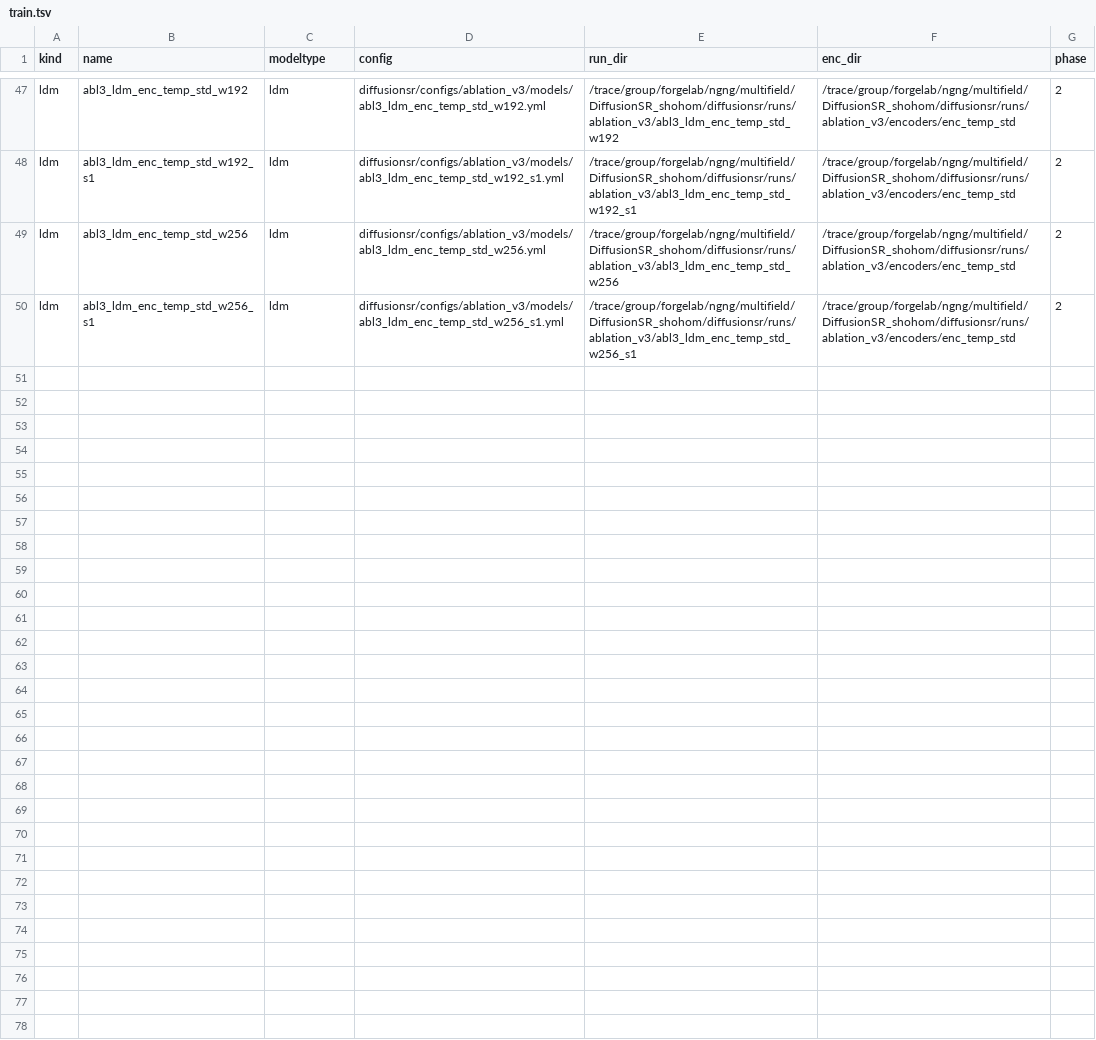
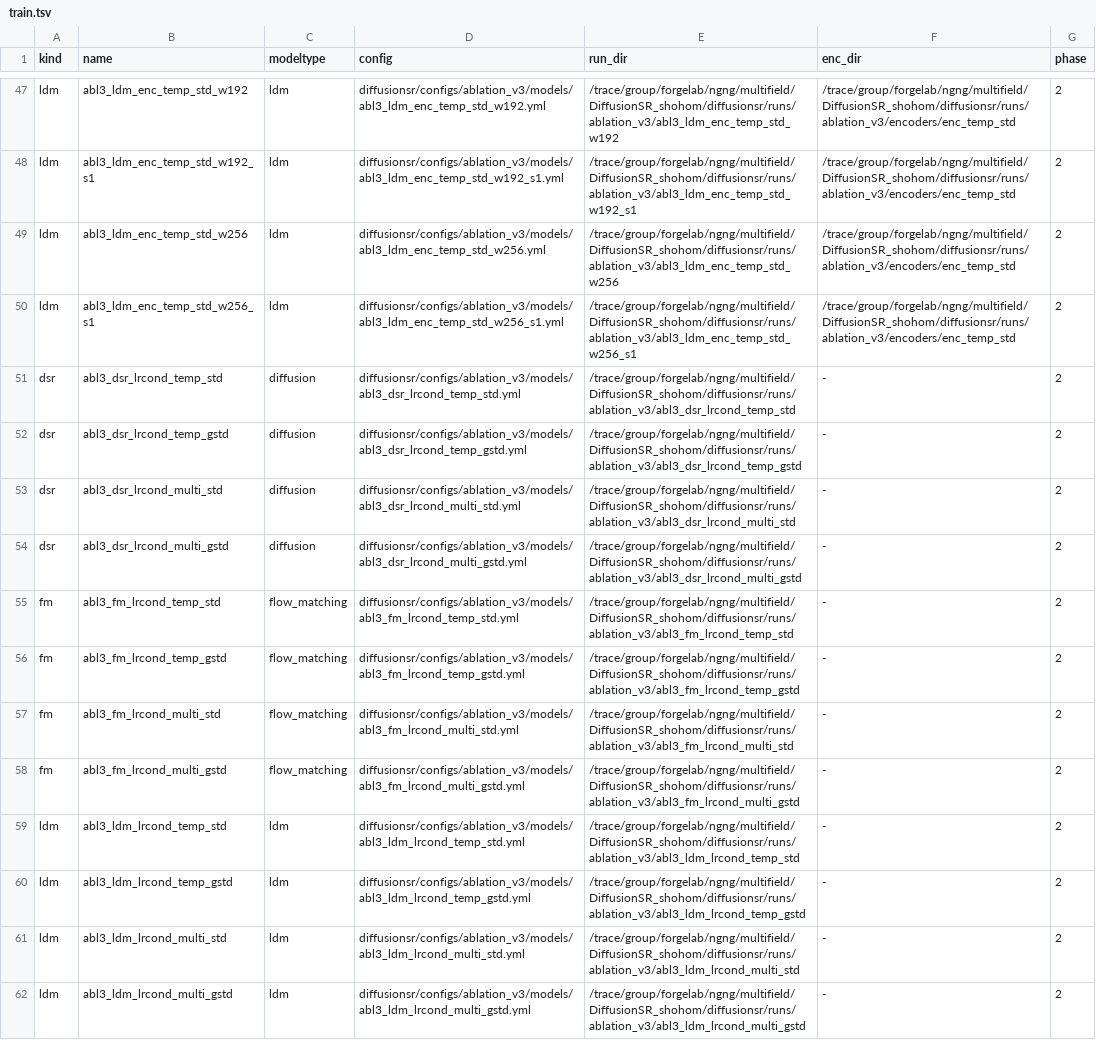
Before and after one commit to ngng-maker/DiffusionSR_shohom, a TSV file: slurm/ablation_v3/train.tsv, drawn as a sheet; only a part is shown, gaps mark what is left out.

```diff
--- a/slurm/ablation_v3/train.tsv
+++ b/slurm/ablation_v3/train.tsv
@@ -50 +50,13 @@ ldm	abl3_ldm_enc_temp_std_w256	ldm	diffusionsr/configs/ablation_v3/models/abl3_l
 ldm	abl3_ldm_enc_temp_std_w256_s1	ldm	diffusionsr/configs/ablation_v3/models/abl3_ldm_enc_temp_std_w256_s1.yml	/trace/group/forgelab/ngng/multifield/DiffusionSR_shohom/diffusionsr/runs/ablation_v3/abl3_ldm_enc_temp_std_w256_s1	/trace/group/forgelab/ngng/multifield/DiffusionSR_shohom/diffusionsr/runs/ablation_v3/encoders/enc_temp_std	2
+dsr	abl3_dsr_lrcond_temp_std	diffusion	diffusionsr/configs/ablation_v3/models/abl3_dsr_lrcond_temp_std.yml	/trace/group/forgelab/ngng/multifield/DiffusionSR_shohom/diffusionsr/runs/ablation_v3/abl3_dsr_lrcond_temp_std	-	2
+dsr	abl3_dsr_lrcond_temp_gstd	diffusion	diffusionsr/configs/ablation_v3/models/abl3_dsr_lrcond_temp_gstd.yml	/trace/group/forgelab/ngng/multifield/DiffusionSR_shohom/diffusionsr/runs/ablation_v3/abl3_dsr_lrcond_temp_gstd	-	2
+dsr	abl3_dsr_lrcond_multi_std	diffusion	diffusionsr/configs/ablation_v3/models/abl3_dsr_lrcond_multi_std.yml	/trace/group/forgelab/ngng/multifield/DiffusionSR_shohom/diffusionsr/runs/ablation_v3/abl3_dsr_lrcond_multi_std	-	2
+dsr	abl3_dsr_lrcond_multi_gstd	diffusion	diffusionsr/configs/ablation_v3/models/abl3_dsr_lrcond_multi_gstd.yml	/trace/group/forgelab/ngng/multifield/DiffusionSR_shohom/diffusionsr/runs/ablation_v3/abl3_dsr_lrcond_multi_gstd	-	2
+fm	abl3_fm_lrcond_temp_std	flow_matching	diffusionsr/configs/ablation_v3/models/abl3_fm_lrcond_temp_std.yml	/trace/group/forgelab/ngng/multifield/DiffusionSR_shohom/diffusionsr/runs/ablation_v3/abl3_fm_lrcond_temp_std	-	2
+fm	abl3_fm_lrcond_temp_gstd	flow_matching	diffusionsr/configs/ablation_v3/models/abl3_fm_lrcond_temp_gstd.yml	/trace/group/forgelab/ngng/multifield/DiffusionSR_shohom/diffusionsr/runs/ablation_v3/abl3_fm_lrcond_temp_gstd	-	2
+fm	abl3_fm_lrcond_multi_std	flow_matching	diffusionsr/configs/ablation_v3/models/abl3_fm_lrcond_multi_std.yml	/trace/group/forgelab/ngng/multifield/DiffusionSR_shohom/diffusionsr/runs/ablation_v3/abl3_fm_lrcond_multi_std	-	2
+fm	abl3_fm_lrcond_multi_gstd	flow_matching	diffusionsr/configs/ablation_v3/models/abl3_fm_lrcond_multi_gstd.yml	/trace/group/forgelab/ngng/multifield/DiffusionSR_shohom/diffusionsr/runs/ablation_v3/abl3_fm_lrcond_multi_gstd	-	2
+ldm	abl3_ldm_lrcond_temp_std	ldm	diffusionsr/configs/ablation_v3/models/abl3_ldm_lrcond_temp_std.yml	/trace/group/forgelab/ngng/multifield/DiffusionSR_shohom/diffusionsr/runs/ablation_v3/abl3_ldm_lrcond_temp_std	-	2
+ldm	abl3_ldm_lrcond_temp_gstd	ldm	diffusionsr/configs/ablation_v3/models/abl3_ldm_lrcond_temp_gstd.yml	/trace/group/forgelab/ngng/multifield/DiffusionSR_shohom/diffusionsr/runs/ablation_v3/abl3_ldm_lrcond_temp_gstd	-	2
+ldm	abl3_ldm_lrcond_multi_std	ldm	diffusionsr/configs/ablation_v3/models/abl3_ldm_lrcond_multi_std.yml	/trace/group/forgelab/ngng/multifield/DiffusionSR_shohom/diffusionsr/runs/ablation_v3/abl3_ldm_lrcond_multi_std	-	2
+ldm	abl3_ldm_lrcond_multi_gstd	ldm	diffusionsr/configs/ablation_v3/models/abl3_ldm_lrcond_multi_gstd.yml	/trace/group/forgelab/ngng/multifield/DiffusionSR_shohom/diffusionsr/runs/ablation_v3/abl3_ldm_lrcond_multi_gstd	-	2
```
Also changed, not shown: slurm/ablation_v3/eval.tsv, slurm/ablation_v3/eval_smoke.tsv, 50 other files.
